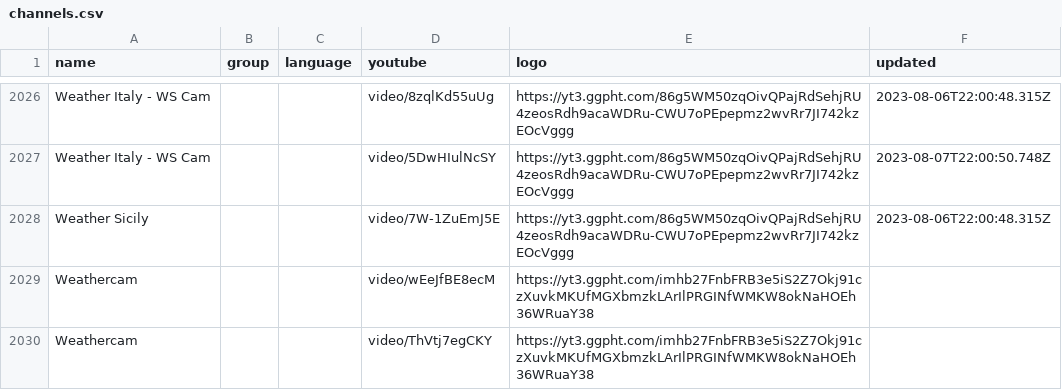
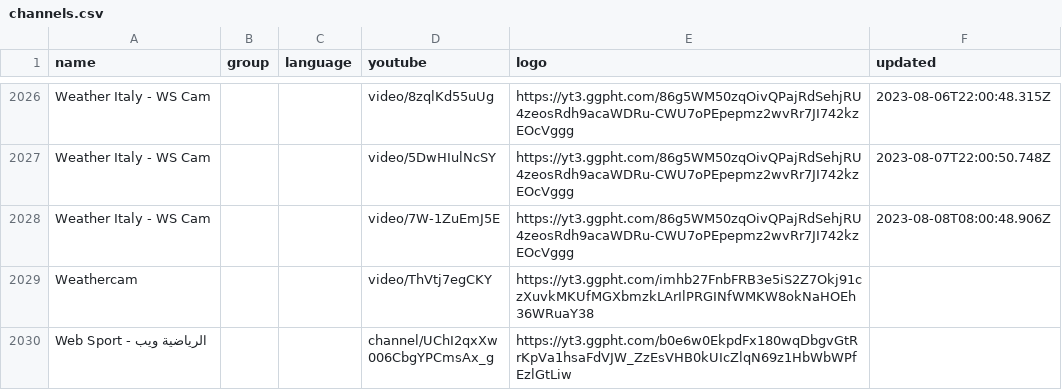
Before and after one commit to Navezjt/Navez-ST, a CSV file: channels.csv, drawn as a sheet; only a part is shown, gaps mark what is left out; the shorter side is filled out with more unchanged rows; the diff covers the shown part only.

```diff
--- a/channels.csv
+++ b/channels.csv
@@ -2027,4 +2027,3 @@ Weather Italy - WS Cam,,,video/8zqlKd55uUg,https://yt3.ggpht.com/86g5WM50zqOivQP
 Weather Italy - WS Cam,,,video/5DwHIulNcSY,https://yt3.ggpht.com/86g5WM50zqOivQPajRdSehjRU4zeosRdh9acaWDRu-CWU7oPEpepmz2wvRr7JI742kzEOcVggg,2023-08-07T22:00:50.748Z
-Weather Sicily,,,video/7W-1ZuEmJ5E,https://yt3.ggpht.com/86g5WM50zqOivQPajRdSehjRU4zeosRdh9acaWDRu-CWU7oPEpepmz2wvRr7JI742kzEOcVggg,2023-08-06T22:00:48.315Z
-Weathercam,,,video/wEeJfBE8ecM,https://yt3.ggpht.com/imhb27FnbFRB3e5iS2Z7Okj91czXuvkMKUfMGXbmzkLArIlPRGINfWMKW8okNaHOEh36WRuaY38,
+Weather Italy - WS Cam,,,video/7W-1ZuEmJ5E,https://yt3.ggpht.com/86g5WM50zqOivQPajRdSehjRU4zeosRdh9acaWDRu-CWU7oPEpepmz2wvRr7JI742kzEOcVggg,2023-08-08T08:00:48.906Z
 Weathercam,,,video/ThVtj7egCKY,https://yt3.ggpht.com/imhb27FnbFRB3e5iS2Z7Okj91czXuvkMKUfMGXbmzkLArIlPRGINfWMKW8okNaHOEh36WRuaY38,
```
Also changed, not shown: 2 added rows, 1 removed row and 4 edited cells elsewhere in this file.
